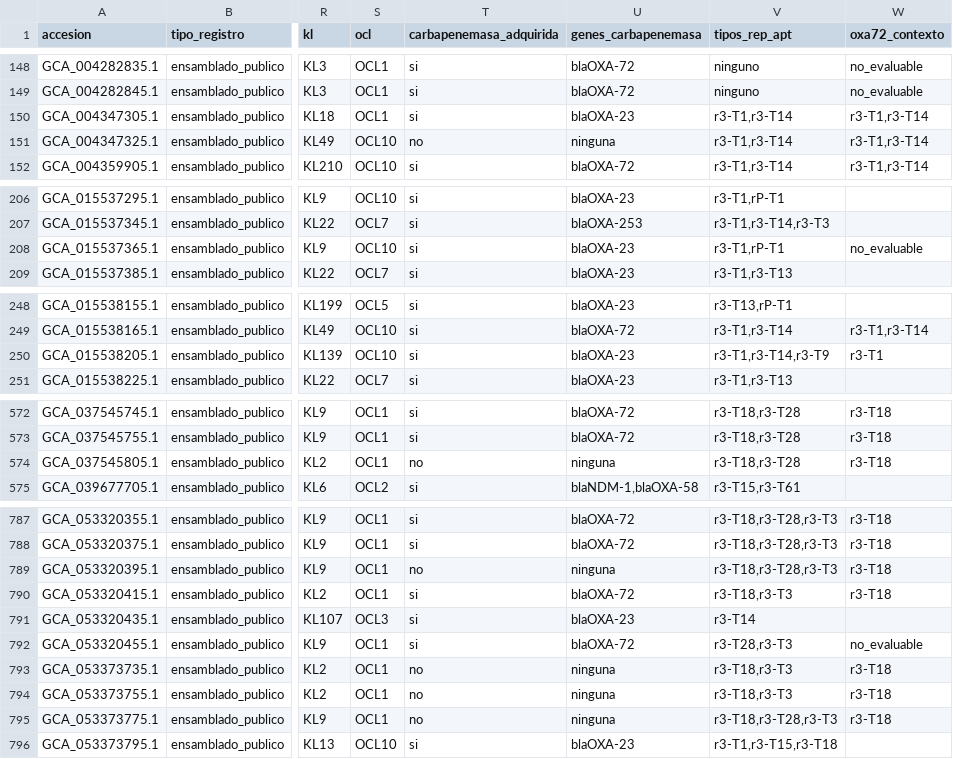
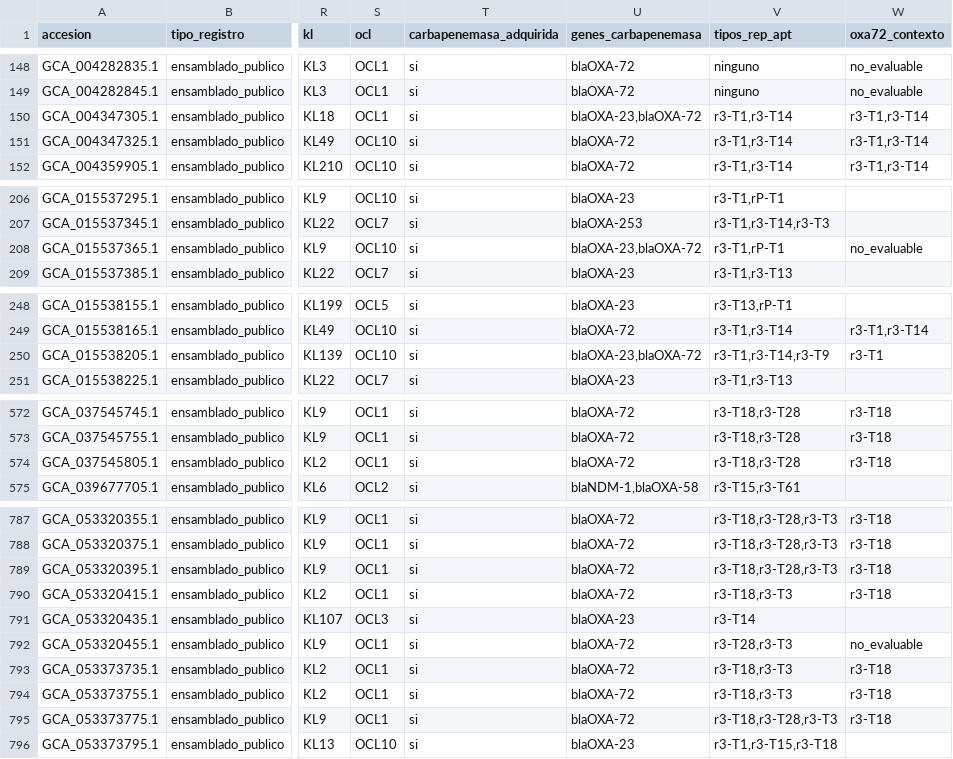
Before and after one commit to JesusHegel/acinetobacter-sudamerica-2026, a TSV file: resultados/TablaS1_900_genomas.tsv, drawn as a sheet; only a part is shown, gaps mark what is left out; the diff names each change by its address in the sheet, - before the commit and + after, or states it on an @@ line.

```diff
--- a/resultados/TablaS1_900_genomas.tsv
+++ b/resultados/TablaS1_900_genomas.tsv
-U150 (genes_carbapenemasa): blaOXA-23
+U150 (genes_carbapenemasa): blaOXA-23,blaOXA-72
-T151 (carbapenemasa_adquirida): no
+T151 (carbapenemasa_adquirida): si
-U151 (genes_carbapenemasa): ninguna
+U151 (genes_carbapenemasa): blaOXA-72
-U208 (genes_carbapenemasa): blaOXA-23
+U208 (genes_carbapenemasa): blaOXA-23,blaOXA-72
-U250 (genes_carbapenemasa): blaOXA-23
+U250 (genes_carbapenemasa): blaOXA-23,blaOXA-72
-T574 (carbapenemasa_adquirida): no
+T574 (carbapenemasa_adquirida): si
-U574 (genes_carbapenemasa): ninguna
+U574 (genes_carbapenemasa): blaOXA-72
-T789 (carbapenemasa_adquirida): no
+T789 (carbapenemasa_adquirida): si
-U789 (genes_carbapenemasa): ninguna
+U789 (genes_carbapenemasa): blaOXA-72
-T793:T795 (carbapenemasa_adquirida): no
+T793:T795 (carbapenemasa_adquirida): si
-U793:U795 (genes_carbapenemasa): ninguna
+U793:U795 (genes_carbapenemasa): blaOXA-72
```
Also changed, not shown: resultados/tabla_clinica_900.tsv, 14 other files.
